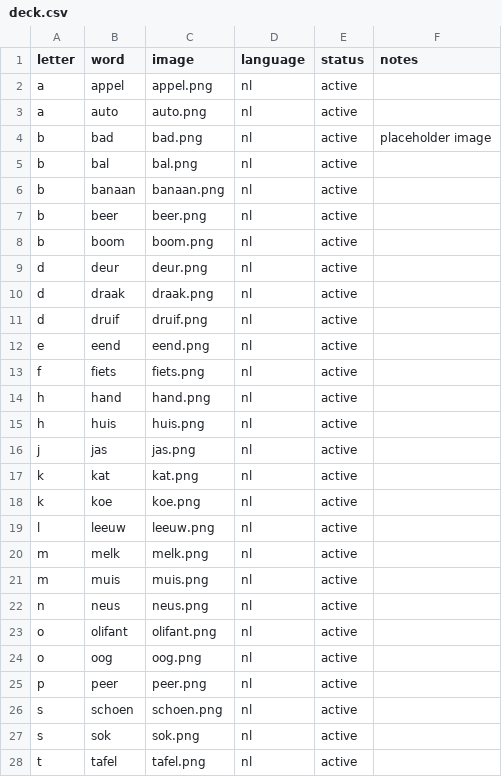
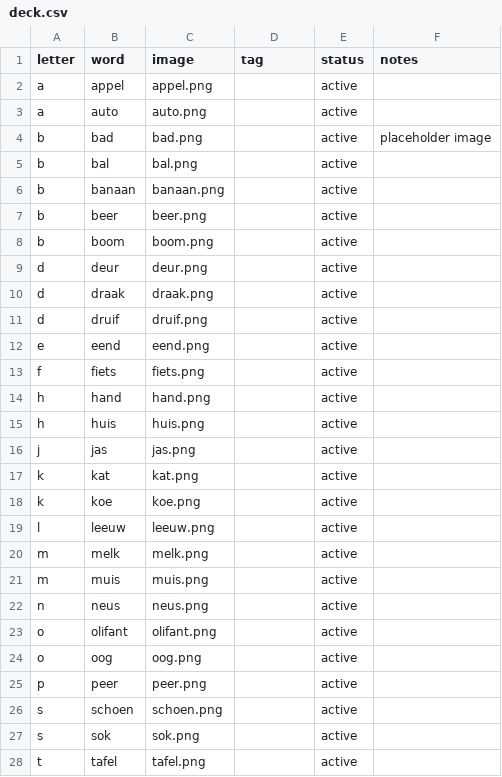
Before and after one commit to jvspl/lettercards, a CSV file: lettercards/starter/deck.csv, drawn as a sheet; only a part is shown; the diff covers the shown part only.

```diff
--- a/lettercards/starter/deck.csv
+++ b/lettercards/starter/deck.csv
@@ -1,28 +1,28 @@
-letter,word,image,language,status,notes
-a,appel,appel.png,nl,active,
-a,auto,auto.png,nl,active,
-b,bad,bad.png,nl,active,placeholder image
-b,bal,bal.png,nl,active,
-b,banaan,banaan.png,nl,active,
-b,beer,beer.png,nl,active,
-b,boom,boom.png,nl,active,
-d,deur,deur.png,nl,active,
-d,draak,draak.png,nl,active,
-d,druif,druif.png,nl,active,
-e,eend,eend.png,nl,active,
-f,fiets,fiets.png,nl,active,
-h,hand,hand.png,nl,active,
-h,huis,huis.png,nl,active,
-j,jas,jas.png,nl,active,
-k,kat,kat.png,nl,active,
-k,koe,koe.png,nl,active,
-l,leeuw,leeuw.png,nl,active,
-m,melk,melk.png,nl,active,
-m,muis,muis.png,nl,active,
-n,neus,neus.png,nl,active,
-o,olifant,olifant.png,nl,active,
-o,oog,oog.png,nl,active,
-p,peer,peer.png,nl,active,
-s,schoen,schoen.png,nl,active,
-s,sok,sok.png,nl,active,
-t,tafel,tafel.png,nl,active,
+letter,word,image,tag,status,notes
+a,appel,appel.png,,active,
+a,auto,auto.png,,active,
+b,bad,bad.png,,active,placeholder image
+b,bal,bal.png,,active,
+b,banaan,banaan.png,,active,
+b,beer,beer.png,,active,
+b,boom,boom.png,,active,
+d,deur,deur.png,,active,
+d,draak,draak.png,,active,
+d,druif,druif.png,,active,
+e,eend,eend.png,,active,
+f,fiets,fiets.png,,active,
+h,hand,hand.png,,active,
+h,huis,huis.png,,active,
+j,jas,jas.png,,active,
+k,kat,kat.png,,active,
+k,koe,koe.png,,active,
+l,leeuw,leeuw.png,,active,
+m,melk,melk.png,,active,
+m,muis,muis.png,,active,
+n,neus,neus.png,,active,
+o,olifant,olifant.png,,active,
+o,oog,oog.png,,active,
+p,peer,peer.png,,active,
+s,schoen,schoen.png,,active,
+s,sok,sok.png,,active,
+t,tafel,tafel.png,,active,
```
Also changed, not shown: 5 edited cells elsewhere in this file, 5 other files.
